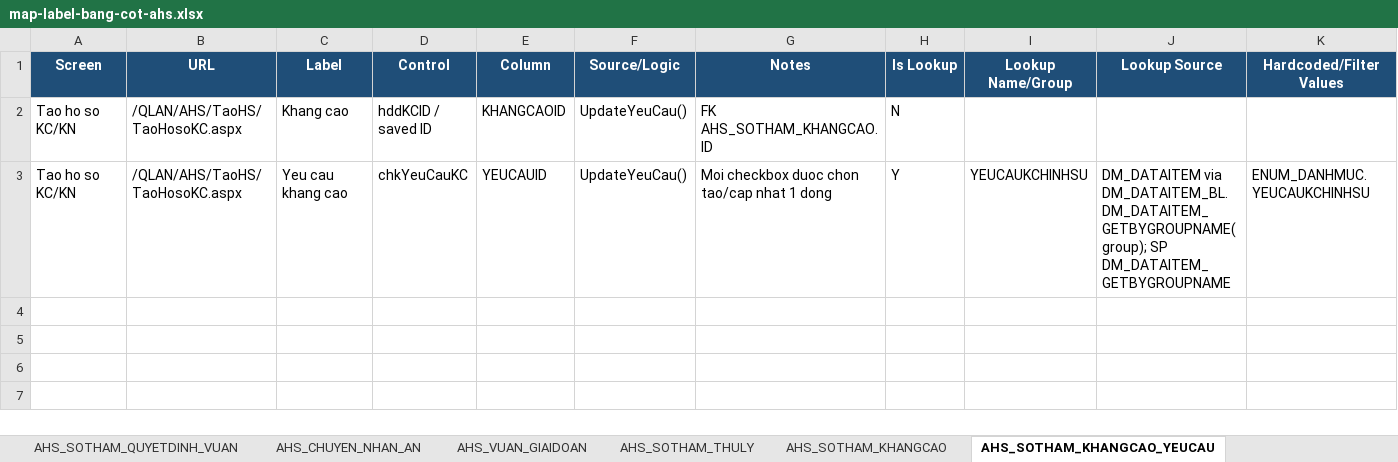
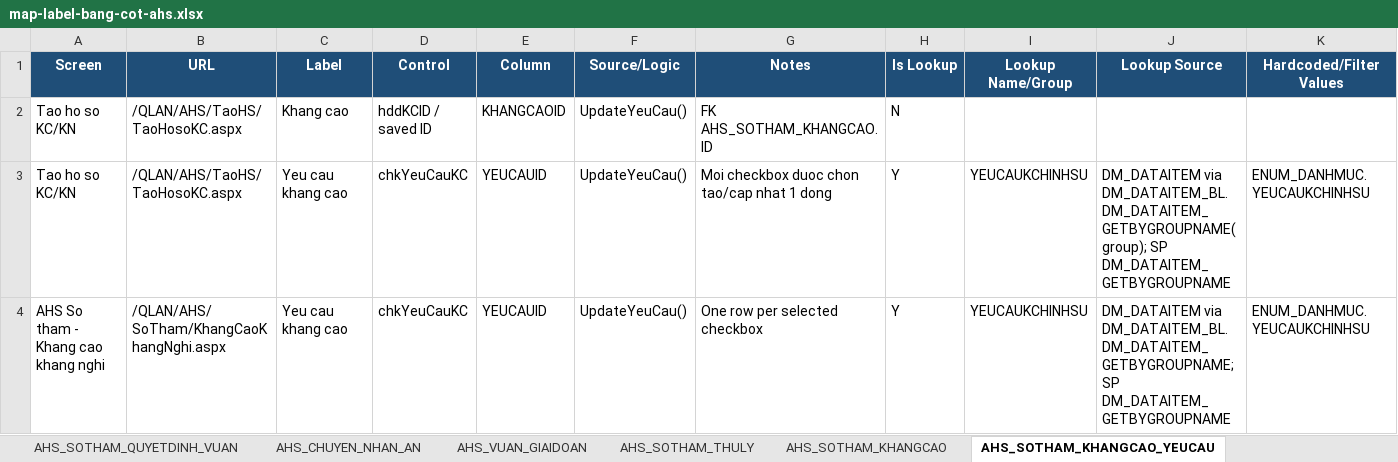
Before and after one commit to thuynt5853/gscm_app_nghiencuu, an Excel workbook: docs/map-label-bang-cot-ahs.xlsx, sheet AHS_SOTHAM_KHANGCAO_YEUCAU, drawn as a sheet; values as stored, in another font and other column widths than the file's, no borders; the diff names each change by its address in the sheet, - before the commit and + after, or states it on an @@ line.

```diff
--- a/docs/map-label-bang-cot-ahs.xlsx (sheet AHS_SOTHAM_KHANGCAO_YEUCAU)
+++ b/docs/map-label-bang-cot-ahs.xlsx (sheet AHS_SOTHAM_KHANGCAO_YEUCAU)
+row 4: AHS So tham - Khang cao khang nghi | /QLAN/AHS/SoTham/KhangCaoKhangNghi.aspx | Yeu cau khang cao | chkYeuCauKC | YEUCAUID | UpdateYeuCau() | One row per selected checkbox | Y | YEUCAUKCHINHSU | DM_DATAITEM via DM_DATAITEM_BL.DM_DATAITEM_GETBYGROUPNAME; SP DM_DATAITEM_GETBYGROUPNAME | ENUM_DANHMUC.YEUCAUKCHINHSU
```
Also changed, not shown: sheet AHS_NGUOITHAMGIATOTUNG, sheet AHS_SOTHAM_QUYETDINH_VUAN, sheet AHS_SOTHAM_BANAN, sheet AHS_SOTHAM_KHANGCAO, sheet AHS_SOTHAM_THULY, sheet AHS_SOTHAM_KHANGNGHI, 9 more sheets, other sheet tabs, 1 other file.
